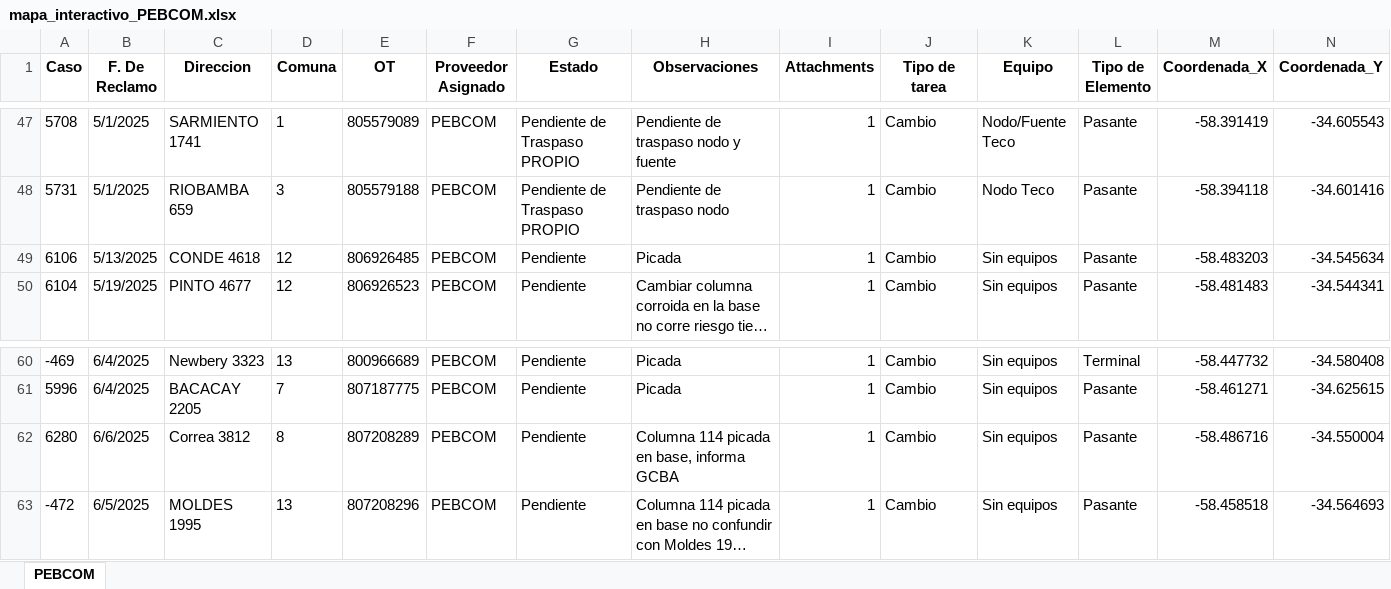
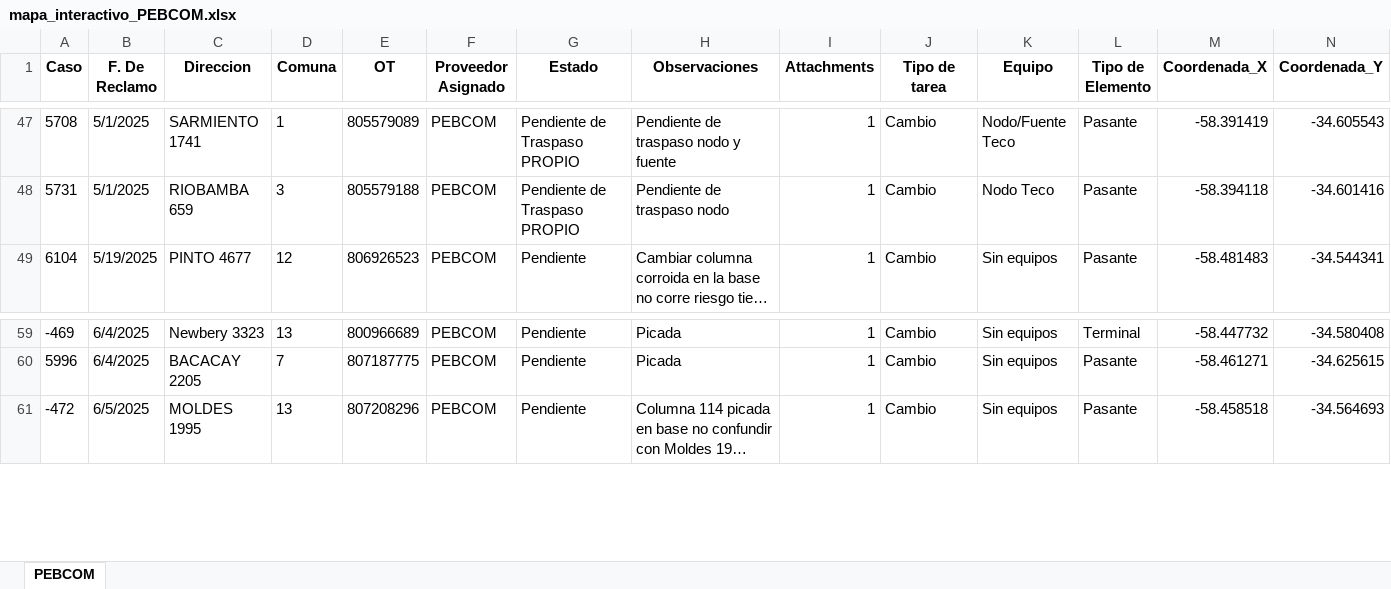
Before and after one commit to riv1matias/mapa_pebcom, an Excel workbook: mapa_interactivo_PEBCOM.xlsx, sheet PEBCOM, drawn as a sheet; only a part is shown, gaps mark what is left out; long unchanged cells end in …; values as stored, in another font and other column widths than the file's, no borders; rows hold the shown columns only; the diff names each change by its address in the sheet, - before the commit and + after, or states it on an @@ line.

Commit message:
🔄 Actualización automática del index.html y archivo Excel

```diff
--- a/mapa_interactivo_PEBCOM.xlsx (sheet PEBCOM)
+++ b/mapa_interactivo_PEBCOM.xlsx (sheet PEBCOM)
-row 49: 6106 | 5/13/2025 | CONDE 4618 | 12 | 806926485 | PEBCOM | Pendiente | Picada | 1 | Cambio | Sin equipos | Pasante | -58.483203 | -34.545634
-row 62: 6280 | 6/6/2025 | Correa 3812 | 8 | 807208289 | PEBCOM | Pendiente | Columna 114 picada en base, informa GCBA | 1 | Cambio | Sin equipos | Pasante | -58.486716 | -34.550004
```
Also changed, not shown: 1 other file.
